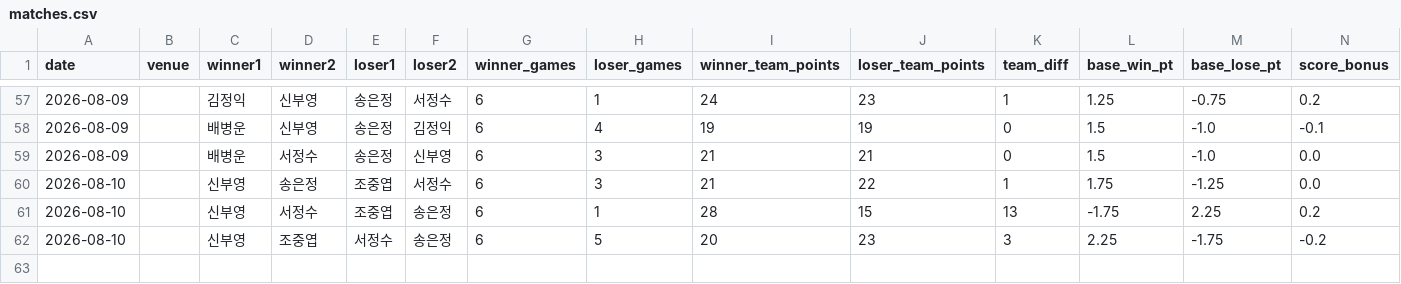
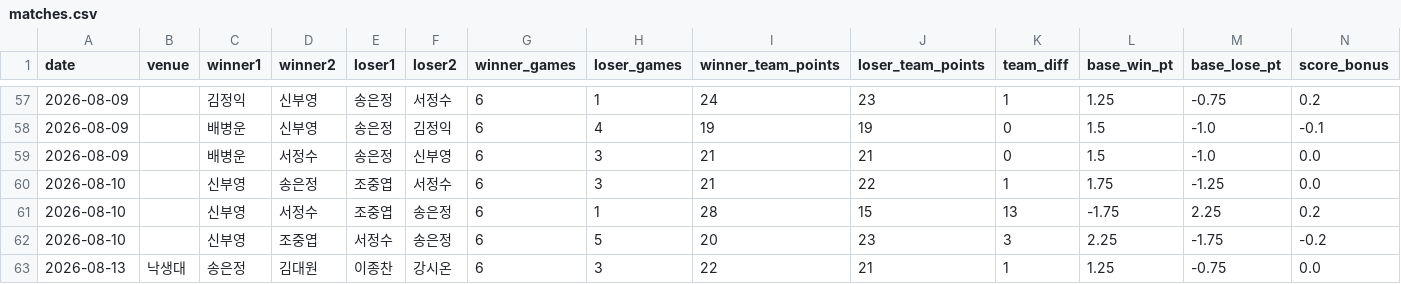
Before and after one commit to se0007se0007-dotcom/ranking_app, a CSV file: matches.csv, drawn as a sheet; only a part is shown, gaps mark what is left out; rows hold the shown columns only; the diff names each change by its address in the sheet, - before the commit and + after, or states it on an @@ line.

Commit message:
data: update matches.csv

```diff
--- a/matches.csv
+++ b/matches.csv
+row 63: 2026-08-13 | 낙생대 | 송은정 | 김대원 | 이종찬 | 강시온 | 6 | 3 | 22 | 21 | 1 | 1.25 | -0.75 | 0.0
```
